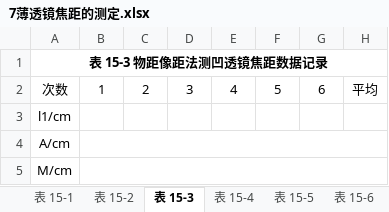
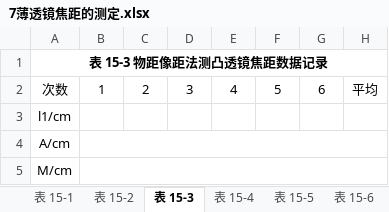
Before and after one commit to HEUOpenResource/heu-icicles, an Excel workbook: 大学物理实验/实验表格模板/7薄透镜焦距的测定.xlsx, sheet 表 15-3, drawn as a sheet; values as stored, in another font and other column widths than the file's, no borders; the diff names each change by its address in the sheet, - before the commit and + after, or states it on an @@ line.

```diff
--- a/大学物理实验/实验表格模板/7薄透镜焦距的测定.xlsx (sheet 表 15-3)
+++ b/大学物理实验/实验表格模板/7薄透镜焦距的测定.xlsx (sheet 表 15-3)
-A1: 表 15-3 物距像距法测凹透镜焦距数据记录
+A1: 表 15-3 物距像距法测凸透镜焦距数据记录
```
Also changed, not shown: sheet 表 15-6, sheet 表 15-5, sheet 表 15-2, sheet 表 15-4, 1 other file.
